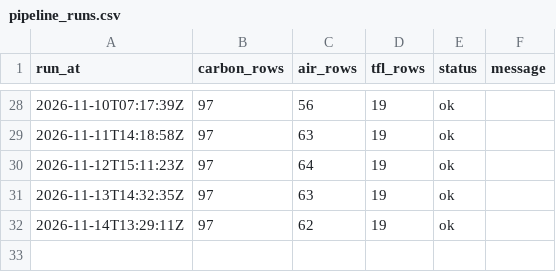
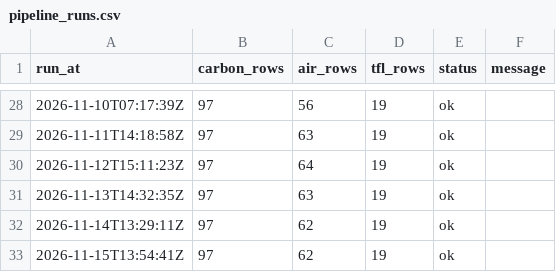
Before and after one commit to anthony07-max/london-data-pipeline, a CSV file: data/exports/pipeline_runs.csv, drawn as a sheet; only a part is shown, gaps mark what is left out; the diff names each change by its address in the sheet, - before the commit and + after, or states it on an @@ line.

```diff
--- a/data/exports/pipeline_runs.csv
+++ b/data/exports/pipeline_runs.csv
+row 33: 2026-11-15T13:54:41Z | 97 | 62 | 19 | ok
```
Also changed, not shown: data/exports/air_quality.csv, data/exports/carbon_intensity.csv, 5 other files.
